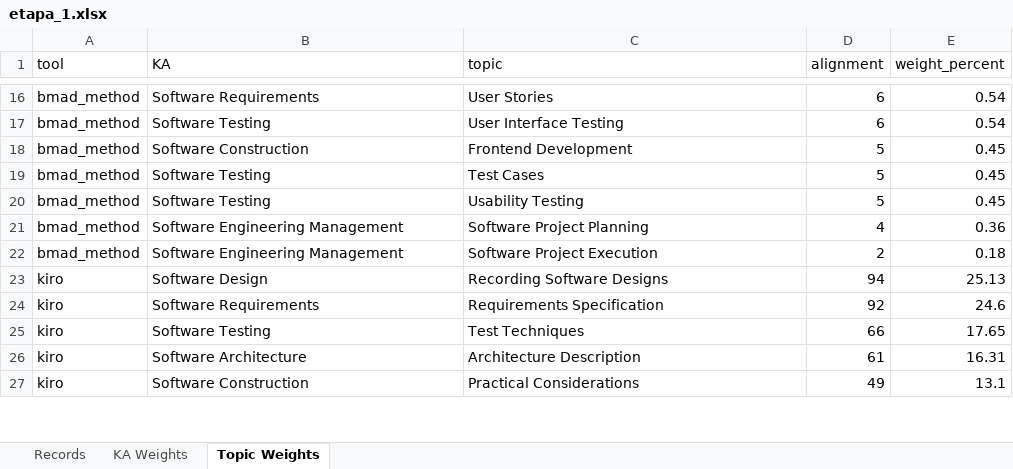
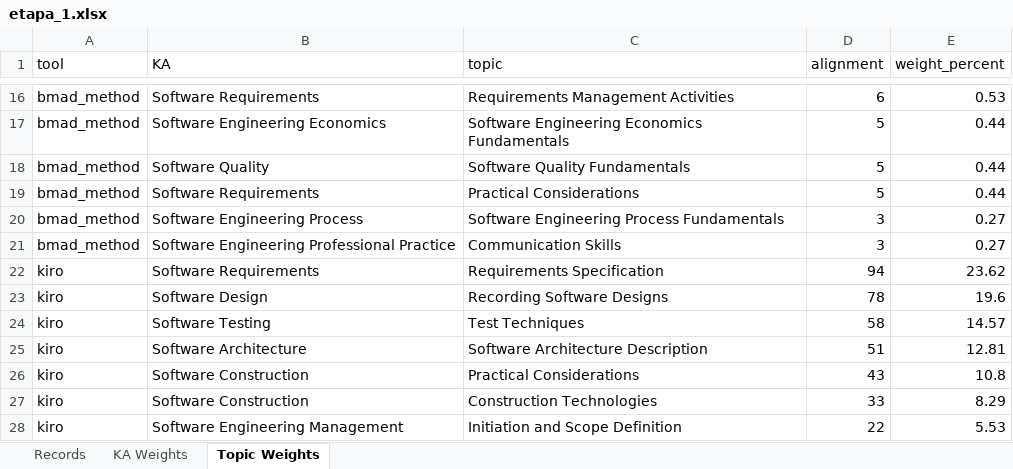
Before and after one commit to NBallen244/geval_repo, an Excel workbook: reports/etapa_1.xlsx, sheet Topic Weights, drawn as a sheet; only a part is shown, gaps mark what is left out; values as stored, in another font and other column widths than the file's, no borders; removed rows and columns are numbered as before the commit, all else as after; the diff covers the shown part only; the diff names each change by its address in the sheet, - before the commit and + after, or states it on an @@ line.

```diff
--- a/reports/etapa_1.xlsx (sheet Topic Weights)
+++ b/reports/etapa_1.xlsx (sheet Topic Weights)
-C16 (topic): User Stories
+C16 (topic): Requirements Management Activities
-E16 (weight_percent): 0.54
+E16 (weight_percent): 0.53
-row 17: bmad_method | Software Testing | User Interface Testing | 6 | 0.54
-B17 (KA): Software Construction
+B17 (KA): Software Engineering Economics
-C17 (topic): Frontend Development
+C17 (topic): Software Engineering Economics Fundamentals
-E17:E19 (weight_percent): 0.45
+E17:E19 (weight_percent): 0.44
-B18 (KA): Software Testing
+B18 (KA): Software Quality
-C18 (topic): Test Cases
+C18 (topic): Software Quality Fundamentals
-B19 (KA): Software Testing
+B19 (KA): Software Requirements
-C19 (topic): Usability Testing
+C19 (topic): Practical Considerations
-B20 (KA): Software Engineering Management
+B20 (KA): Software Engineering Process
-C20 (topic): Software Project Planning
+C20 (topic): Software Engineering Process Fundamentals
-D20 (alignment): 4
+D20 (alignment): 3
-E20 (weight_percent): 0.36
+E20 (weight_percent): 0.27
-B21 (KA): Software Engineering Management
+B21 (KA): Software Engineering Professional Practice
-C21 (topic): Software Project Execution
+C21 (topic): Communication Skills
-D21 (alignment): 2
+D21 (alignment): 3
-E21 (weight_percent): 0.18
+E21 (weight_percent): 0.27
-row 23: kiro | Software Design | Recording Software Designs | 94 | 25.13
-D22 (alignment): 92
+D22 (alignment): 94
-E22 (weight_percent): 24.6
+E22 (weight_percent): 23.62
+row 23: kiro | Software Design | Recording Software Designs | 78 | 19.6
-D24 (alignment): 66
+D24 (alignment): 58
-E24 (weight_percent): 17.65
+E24 (weight_percent): 14.57
-C25 (topic): Architecture Description
+C25 (topic): Software Architecture Description
-D25 (alignment): 61
+D25 (alignment): 51
-E25 (weight_percent): 16.31
+E25 (weight_percent): 12.81
-D26 (alignment): 49
+D26 (alignment): 43
-E26 (weight_percent): 13.1
+E26 (weight_percent): 10.8
+row 27: kiro | Software Construction | Construction Technologies | 33 | 8.29
+row 28: kiro | Software Engineering Management | Initiation and Scope Definition | 22 | 5.53
```
Also changed, not shown: 24 added rows, 16 removed rows and 90 edited cells elsewhere in this sheet, sheet Records, sheet KA Weights, reports/etapa_2.xlsx, reports/etapa_3.xlsx, 1 other file.
